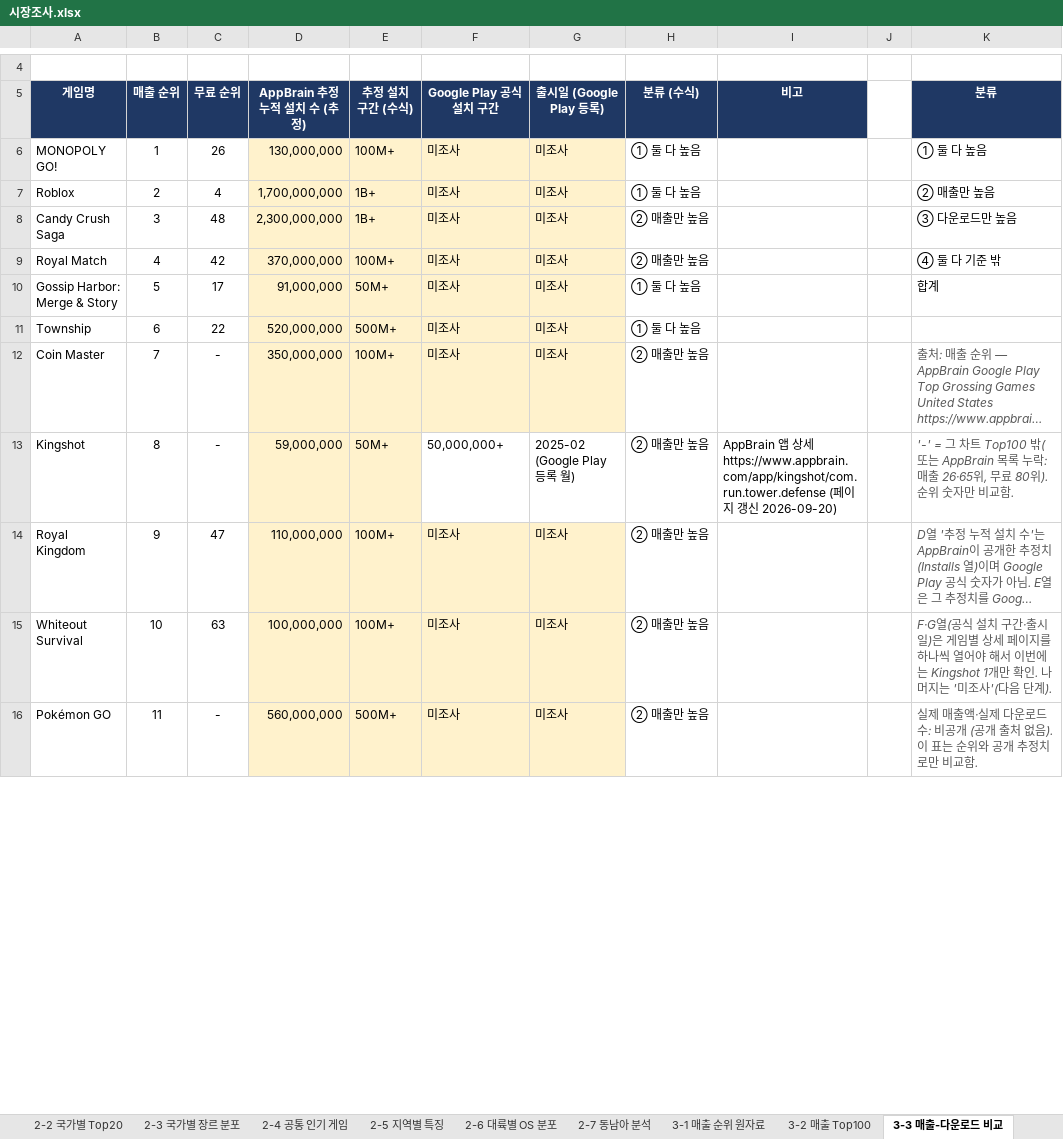
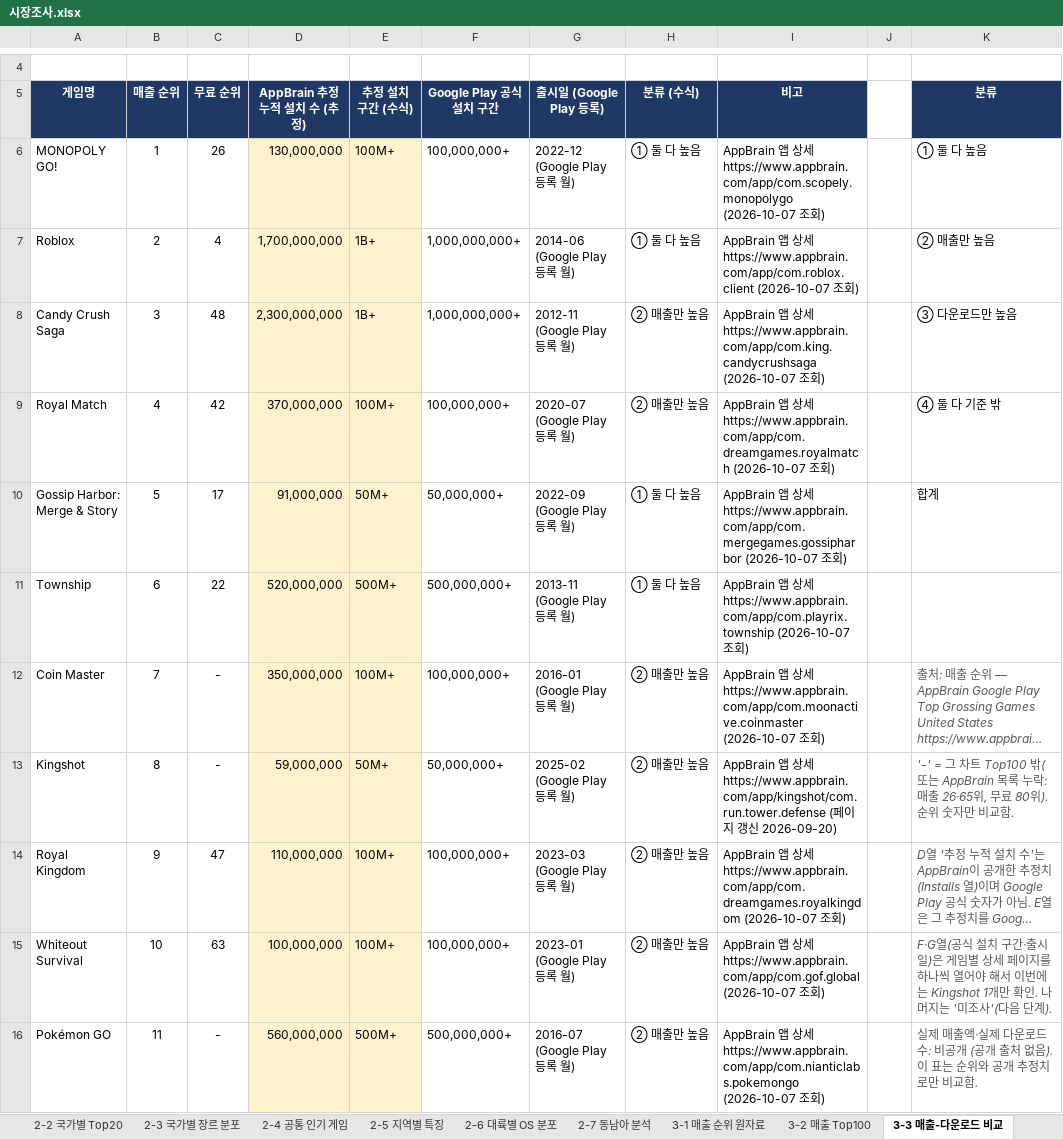
Before and after one commit to JinCoy/mobile-game-market-research, an Excel workbook: 시장조사.xlsx, sheet 3-3 매출-다운로드 비교, drawn as a sheet; only a part is shown, gaps mark what is left out; long unchanged cells end in …; values as stored, in another font and other column widths than the file's, no borders; charts and pictures not drawn; the diff covers the shown part only; the diff names each change by its address in the sheet, - before the commit and + after, or states it on an @@ line.

```diff
--- a/시장조사.xlsx (sheet 3-3 매출-다운로드 비교)
+++ b/시장조사.xlsx (sheet 3-3 매출-다운로드 비교)
-F6 (Google Play 공식 설치 구간): 미조사
+F6 (Google Play 공식 설치 구간): 100,000,000+
-F6:G12 fill: #FFF2CC
+F6:G12 fill: none
-G6 (출시일 (Google Play 등록)): 미조사
+G6 (출시일 (Google Play 등록)): 2022-12 (Google Play 등록 월)
-I6 (비고): (empty)
+I6 (비고): AppBrain 앱 상세 https://www.appbrain.com/app/com.scopely.monopolygo (2026-10-07 조회)
-F7:F8 (Google Play 공식 설치 구간): 미조사
+F7:F8 (Google Play 공식 설치 구간): 1,000,000,000+
-G7 (출시일 (Google Play 등록)): 미조사
+G7 (출시일 (Google Play 등록)): 2014-06 (Google Play 등록 월)
-I7 (비고): (empty)
+I7 (비고): AppBrain 앱 상세 https://www.appbrain.com/app/com.roblox.client (2026-10-07 조회)
-G8 (출시일 (Google Play 등록)): 미조사
+G8 (출시일 (Google Play 등록)): 2012-11 (Google Play 등록 월)
-I8 (비고): (empty)
+I8 (비고): AppBrain 앱 상세 https://www.appbrain.com/app/com.king.candycrushsaga (2026-10-07 조회)
-F9 (Google Play 공식 설치 구간): 미조사
+F9 (Google Play 공식 설치 구간): 100,000,000+
-G9 (출시일 (Google Play 등록)): 미조사
+G9 (출시일 (Google Play 등록)): 2020-07 (Google Play 등록 월)
-I9 (비고): (empty)
+I9 (비고): AppBrain 앱 상세 https://www.appbrain.com/app/com.dreamgames.royalmatch (2026-10-07 조회)
-F10 (Google Play 공식 설치 구간): 미조사
+F10 (Google Play 공식 설치 구간): 50,000,000+
-G10 (출시일 (Google Play 등록)): 미조사
+G10 (출시일 (Google Play 등록)): 2022-09 (Google Play 등록 월)
-I10 (비고): (empty)
+I10 (비고): AppBrain 앱 상세 https://www.appbrain.com/app/com.mergegames.gossipharbor (2026-10-07 조회)
-F11 (Google Play 공식 설치 구간): 미조사
+F11 (Google Play 공식 설치 구간): 500,000,000+
-G11 (출시일 (Google Play 등록)): 미조사
+G11 (출시일 (Google Play 등록)): 2013-11 (Google Play 등록 월)
-I11 (비고): (empty)
+I11 (비고): AppBrain 앱 상세 https://www.appbrain.com/app/com.playrix.township (2026-10-07 조회)
-F12 (Google Play 공식 설치 구간): 미조사
+F12 (Google Play 공식 설치 구간): 100,000,000+
-G12 (출시일 (Google Play 등록)): 미조사
+G12 (출시일 (Google Play 등록)): 2016-01 (Google Play 등록 월)
-I12 (비고): (empty)
+I12 (비고): AppBrain 앱 상세 https://www.appbrain.com/app/com.moonactive.coinmaster (2026-10-07 조회)
-F14:F15 (Google Play 공식 설치 구간): 미조사
+F14:F15 (Google Play 공식 설치 구간): 100,000,000+
-F14:G16 fill: #FFF2CC
+F14:G16 fill: none
-G14 (출시일 (Google Play 등록)): 미조사
+G14 (출시일 (Google Play 등록)): 2023-03 (Google Play 등록 월)
-I14 (비고): (empty)
+I14 (비고): AppBrain 앱 상세 https://www.appbrain.com/app/com.dreamgames.royalkingdom (2026-10-07 조회)
-G15 (출시일 (Google Play 등록)): 미조사
+G15 (출시일 (Google Play 등록)): 2023-01 (Google Play 등록 월)
-I15 (비고): (empty)
+I15 (비고): AppBrain 앱 상세 https://www.appbrain.com/app/com.gof.global (2026-10-07 조회)
-F16 (Google Play 공식 설치 구간): 미조사
+F16 (Google Play 공식 설치 구간): 500,000,000+
-G16 (출시일 (Google Play 등록)): 미조사
+G16 (출시일 (Google Play 등록)): 2016-07 (Google Play 등록 월)
-I16 (비고): (empty)
+I16 (비고): AppBrain 앱 상세 https://www.appbrain.com/app/com.nianticlabs.pokemongo (2026-10-07 조회)
```
Also changed, not shown: 485 edited cells and cell formats elsewhere in this sheet, sheet 3-2 매출 Top100, sheet 2-7 동남아 분석, sheet 1-1 App Store Top100, sheet 1-2 Google Play Top100, sheet 0 목차, sheet 2-2 국가별 Top20, 4 more sheets, other sheet tabs, charts or pictures, 게임전략_MVP_마케팅.xlsx, 9 other files.
